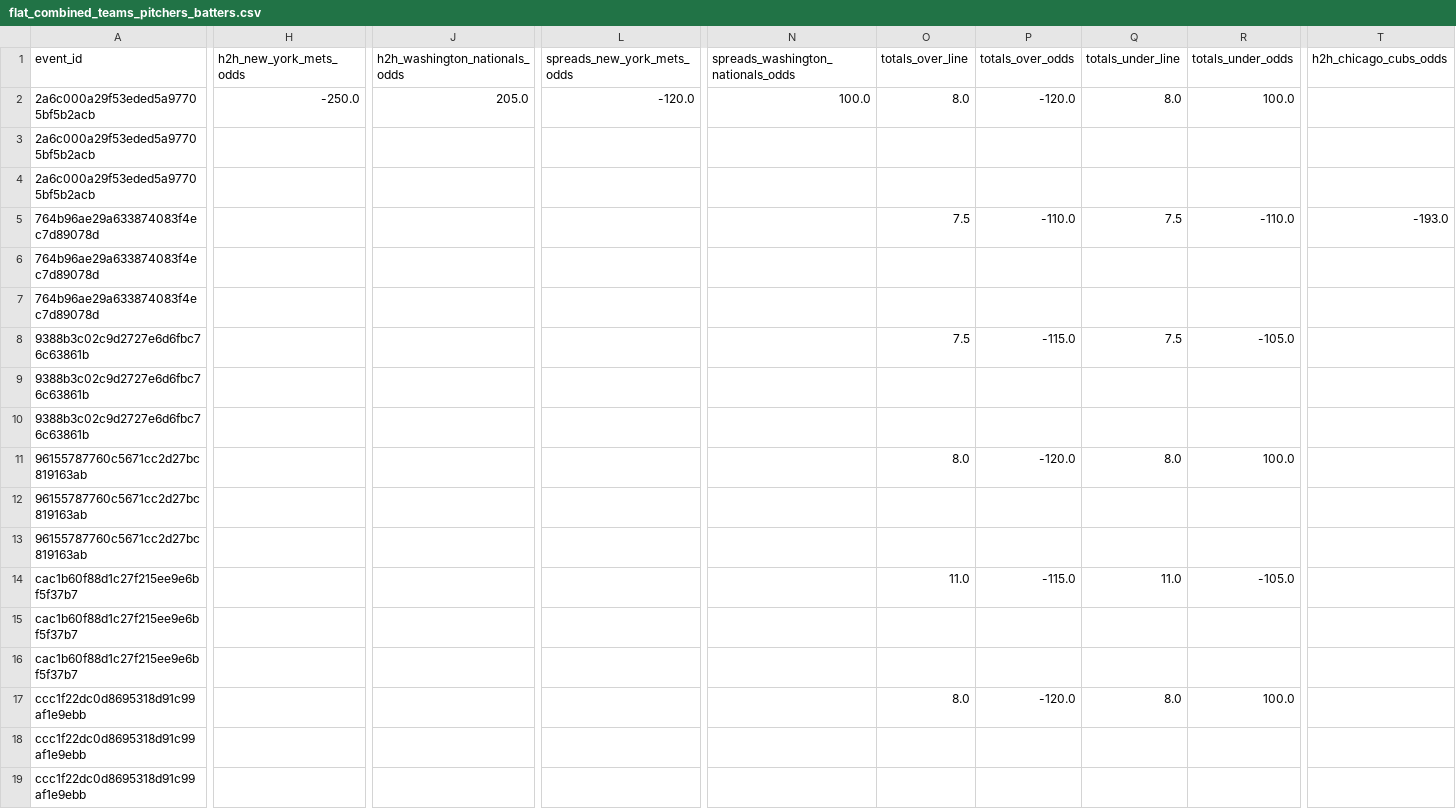
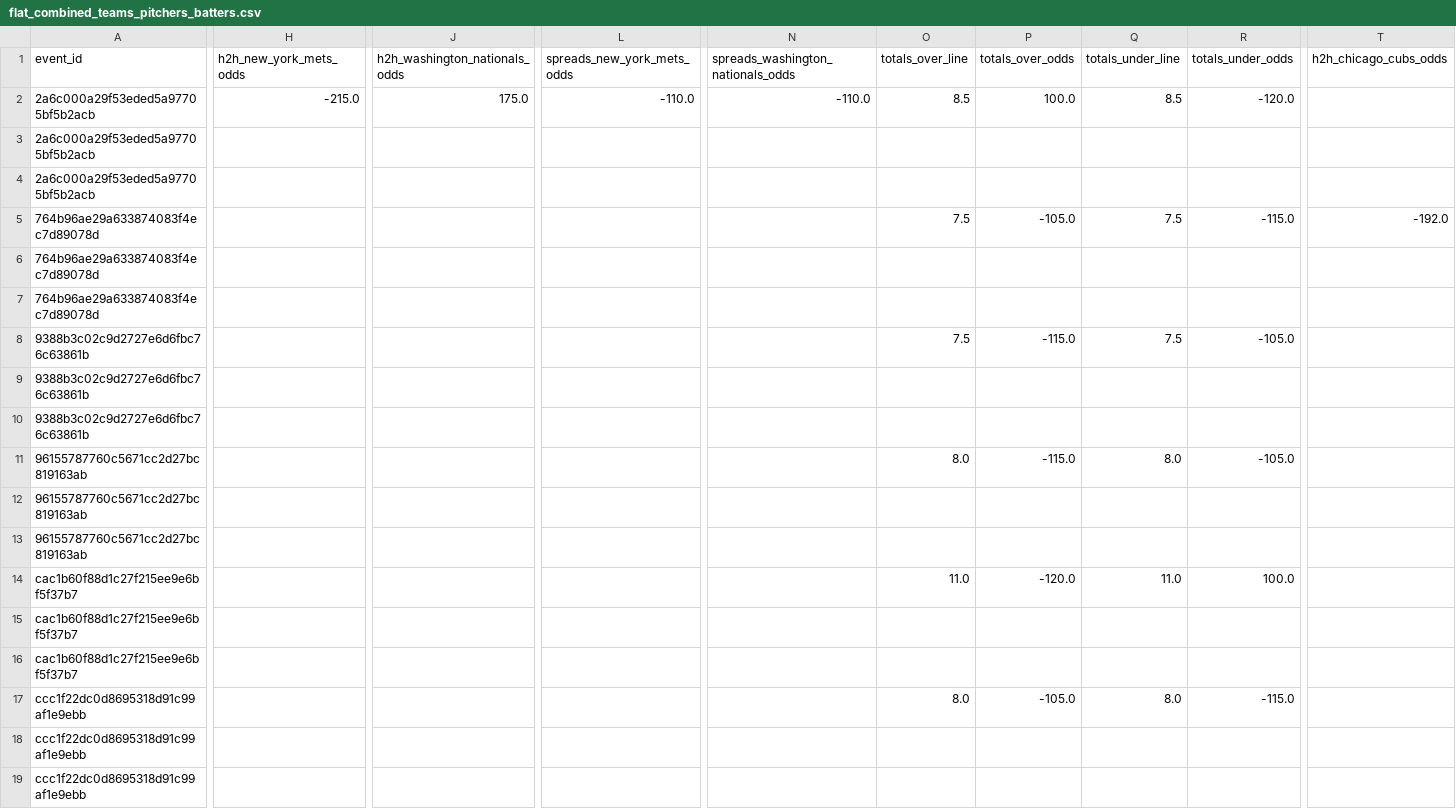
Before and after one commit to radgator13/pitcher-k-model, a CSV file: data/flat_combined_teams_pitchers_batters.csv, drawn as a sheet; only a part is shown, gaps mark what is left out; the diff covers the shown part only; the diff names each change by its address in the sheet, - before the commit and + after, or states it on an @@ line.

```diff
--- a/data/flat_combined_teams_pitchers_batters.csv
+++ b/data/flat_combined_teams_pitchers_batters.csv
-H2 (h2h_new_york_mets_odds): -250.0
+H2 (h2h_new_york_mets_odds): -215.0
-J2 (h2h_washington_nationals_odds): 205.0
+J2 (h2h_washington_nationals_odds): 175.0
-L2 (spreads_new_york_mets_odds): -120.0
+L2 (spreads_new_york_mets_odds): -110.0
-N2: 100.0
+N2: -110.0
-O2 (totals_over_line): 8.0
+O2 (totals_over_line): 8.5
-P2 (totals_over_odds): -120.0
+P2 (totals_over_odds): 100.0
-Q2 (totals_under_line): 8.0
+Q2 (totals_under_line): 8.5
-R2 (totals_under_odds): 100.0
+R2 (totals_under_odds): -120.0
-P5 (totals_over_odds): -110.0
+P5 (totals_over_odds): -105.0
-R5 (totals_under_odds): -110.0
+R5 (totals_under_odds): -115.0
-T5 (h2h_chicago_cubs_odds): -193.0
+T5 (h2h_chicago_cubs_odds): -192.0
-P11 (totals_over_odds): -120.0
+P11 (totals_over_odds): -115.0
-R11 (totals_under_odds): 100.0
+R11 (totals_under_odds): -105.0
-P14 (totals_over_odds): -115.0
+P14 (totals_over_odds): -120.0
-R14 (totals_under_odds): -105.0
+R14 (totals_under_odds): 100.0
-P17 (totals_over_odds): -120.0
+P17 (totals_over_odds): -105.0
-R17 (totals_under_odds): 100.0
+R17 (totals_under_odds): -115.0
```
Also changed, not shown: 21 edited cells elsewhere in this file, data/Stathead_2025_TeamBatting_Master.csv, data/Stathead_2025_TeamPitching_Master.csv, 17 other files.
